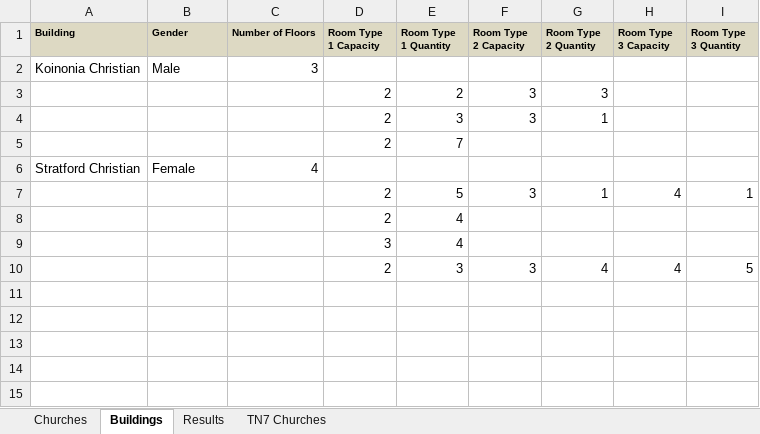
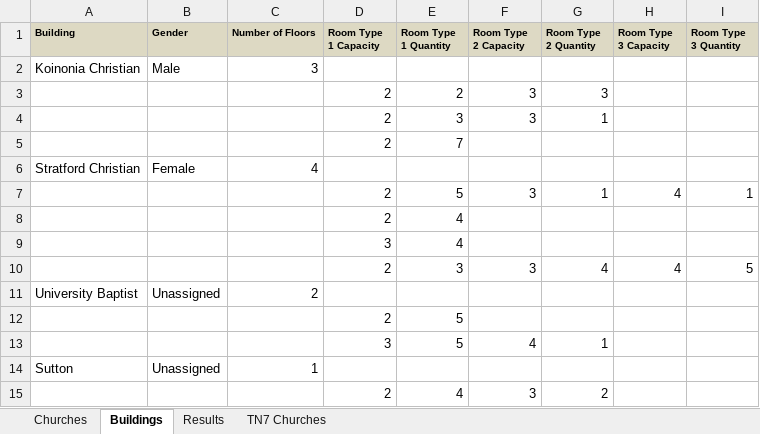
Before and after one commit to caheinz2/CIY, an Excel workbook: documentation/TN7_Test.xlsx, sheet Buildings, drawn as a sheet; values as stored, in another font and other column widths than the file's, no borders; the diff names each change by its address in the sheet, - before the commit and + after, or states it on an @@ line.

Commit message:
Revised Building and Main Find Fns
Buildings take in individual room input.
Find functions distribute adults more evenly and have been tested.

```diff
--- a/documentation/TN7_Test.xlsx (sheet Buildings)
+++ b/documentation/TN7_Test.xlsx (sheet Buildings)
+row 11: University Baptist | Unassigned | 2
+row 12:  |  |  | 2 | 5
+row 13:  |  |  | 3 | 5 | 4 | 1
+row 14: Sutton | Unassigned | 1
+row 15:  |  |  | 2 | 4 | 3 | 2
```
Also changed, not shown: 5 other files.
